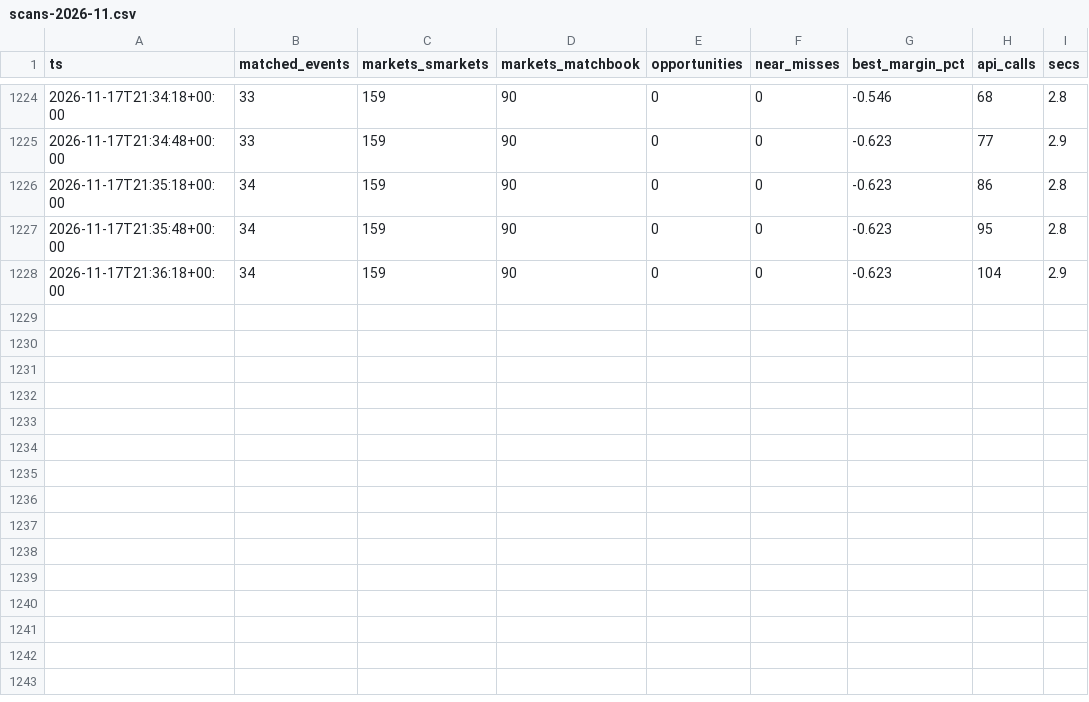
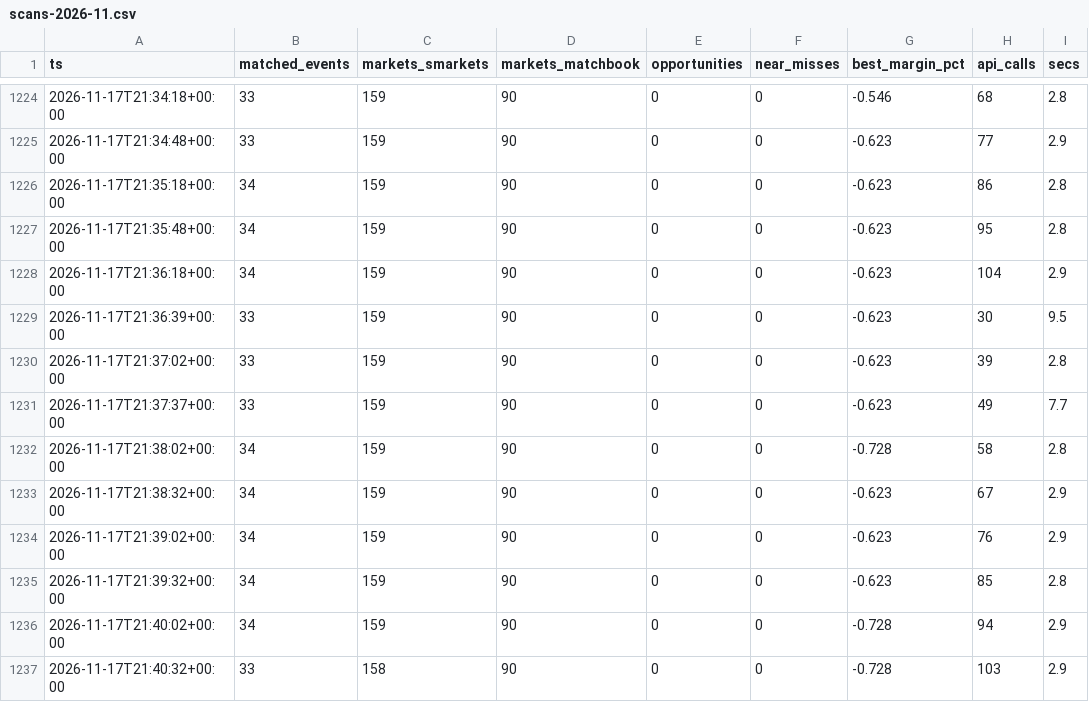
Before and after one commit to scriptmunkee/exchange-arb-scanner, a CSV file: data/scans-2026-11.csv, drawn as a sheet; only a part is shown, gaps mark what is left out.

Commit message:
scan 2026-11-17T21:40Z

```diff
--- a/data/scans-2026-11.csv
+++ b/data/scans-2026-11.csv
@@ -1228 +1228,10 @@ ts,matched_events,markets_smarkets,markets_matchbook,opportunities,near_misses,b
 2026-11-17T21:36:18+00:00,34,159,90,0,0,-0.623,104,2.9
+2026-11-17T21:36:39+00:00,33,159,90,0,0,-0.623,30,9.5
+2026-11-17T21:37:02+00:00,33,159,90,0,0,-0.623,39,2.8
+2026-11-17T21:37:37+00:00,33,159,90,0,0,-0.623,49,7.7
+2026-11-17T21:38:02+00:00,34,159,90,0,0,-0.728,58,2.8
+2026-11-17T21:38:32+00:00,34,159,90,0,0,-0.623,67,2.9
+2026-11-17T21:39:02+00:00,34,159,90,0,0,-0.623,76,2.9
+2026-11-17T21:39:32+00:00,34,159,90,0,0,-0.623,85,2.8
+2026-11-17T21:40:02+00:00,34,159,90,0,0,-0.728,94,2.9
+2026-11-17T21:40:32+00:00,33,158,90,0,0,-0.728,103,2.9
```
